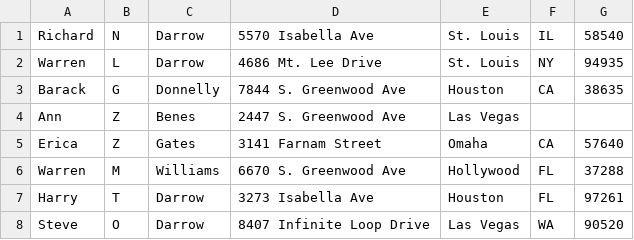
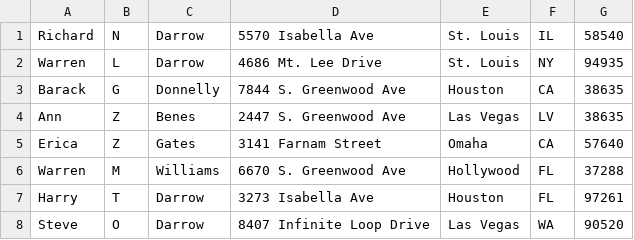
Before and after one commit to MaximSungmo/spring-batch-example-guide, a CSV file: src/main/resources/input/customer.csv, drawn as a sheet.

```diff
--- a/src/main/resources/input/customer.csv
+++ b/src/main/resources/input/customer.csv
@@ -3,3 +3,3 @@ Warren,L,Darrow,4686 Mt. Lee Drive,St. Louis,NY,94935
 Barack,G,Donnelly,7844 S. Greenwood Ave,Houston,CA,38635
-Ann,Z,Benes,2447 S. Greenwood Ave,Las Vegas,
+Ann,Z,Benes,2447 S. Greenwood Ave,Las Vegas,LV,38635
 Erica,Z,Gates,3141 Farnam Street,Omaha,CA,57640
```
Also changed, not shown: 30 other files.
